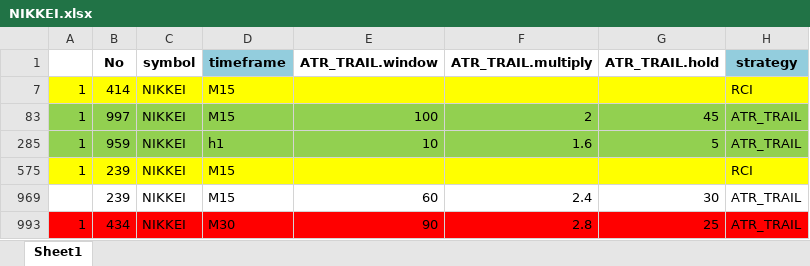
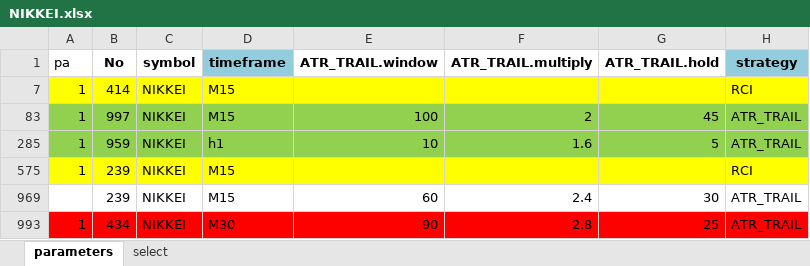
Before and after one commit to TubeSound/WhatIsThis, an Excel workbook: result/NIKKEI.xlsx, sheet parameters, drawn as a sheet; only a part is shown; values as stored, in another font and other column widths than the file's, no borders; the diff names each change by its address in the sheet, - before the commit and + after, or states it on an @@ line.

```diff
--- a/result/NIKKEI.xlsx (sheet parameters)
+++ b/result/NIKKEI.xlsx (sheet parameters)
-sheet tab: Sheet1
+sheet tab: parameters
+sheet tab: select
-A1: (empty)
+A1: pa
```
